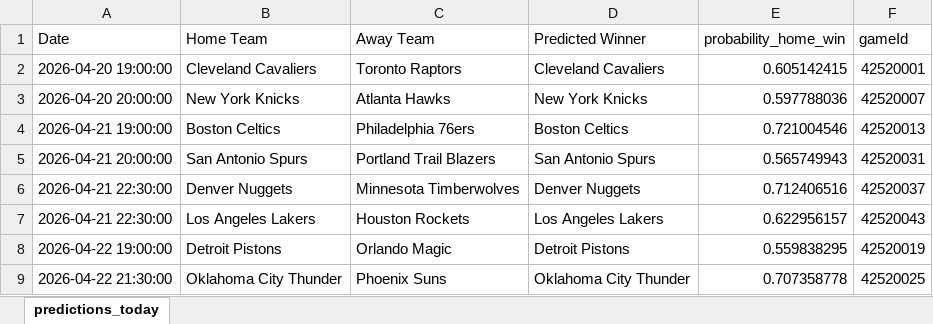
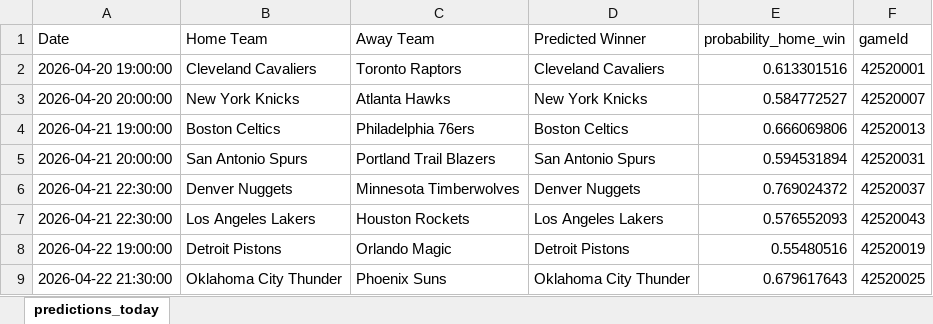
Before and after one commit to mgilzapa/NBA_predicts, an Excel workbook: output/predictions.xlsx, sheet predictions_today, drawn as a sheet; values as stored, in another font and other column widths than the file's, no borders; the diff names each change by its address in the sheet, - before the commit and + after, or states it on an @@ line.

```diff
--- a/output/predictions.xlsx (sheet predictions_today)
+++ b/output/predictions.xlsx (sheet predictions_today)
-E2 (probability_home_win): 0.605142415
+E2 (probability_home_win): 0.613301516
-E3 (probability_home_win): 0.597788036
+E3 (probability_home_win): 0.584772527
-E4 (probability_home_win): 0.721004546
+E4 (probability_home_win): 0.666069806
-E5 (probability_home_win): 0.565749943
+E5 (probability_home_win): 0.594531894
-E6 (probability_home_win): 0.712406516
+E6 (probability_home_win): 0.769024372
-E7 (probability_home_win): 0.622956157
+E7 (probability_home_win): 0.576552093
-E8 (probability_home_win): 0.559838295
+E8 (probability_home_win): 0.55480516
-E9 (probability_home_win): 0.707358778
+E9 (probability_home_win): 0.679617643
```
Also changed, not shown: output/all_predictions.xlsx, 6 other files.
